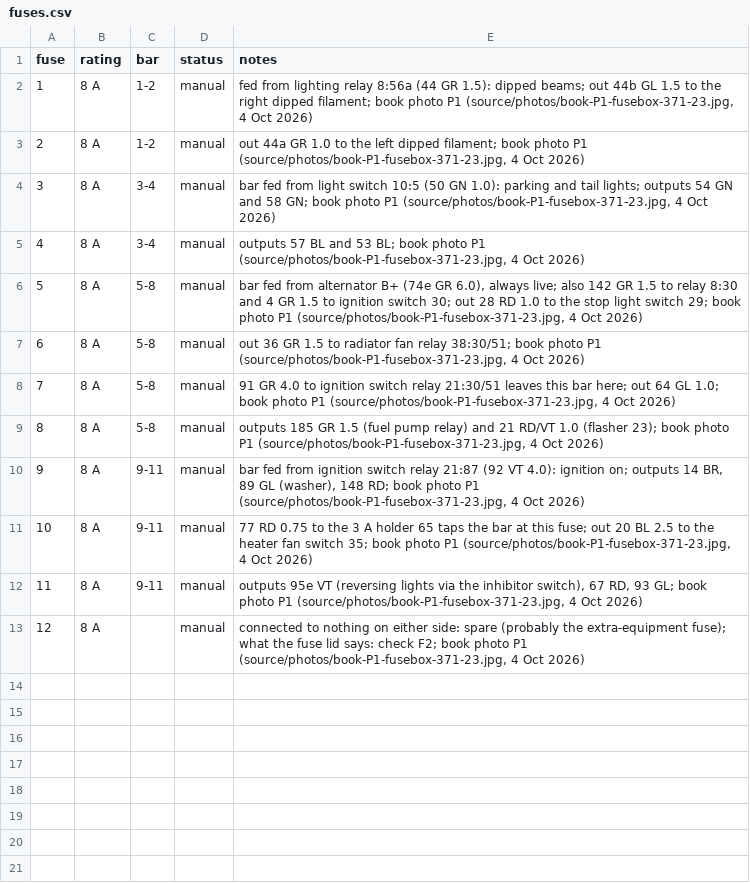
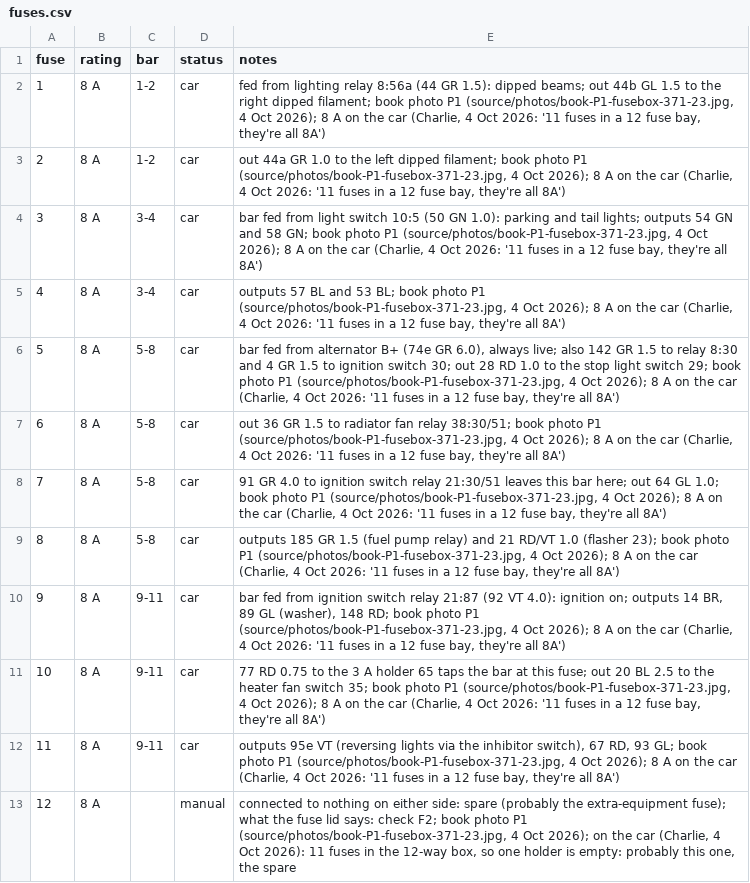
Before and after one commit to yeled/saab99-wiring, a CSV file: le-1974/data/fuses.csv, drawn as a sheet.

```diff
--- a/le-1974/data/fuses.csv
+++ b/le-1974/data/fuses.csv
@@ -1,13 +1,13 @@
 fuse,rating,bar,status,notes
-1,8 A,1-2,manual,"fed from lighting relay 8:56a (44 GR 1.5): dipped beams; out 44b GL 1.5 to the right dipped filament; book photo P1 (source/photos/book-P1-fusebox-371-23.jpg, 4 Oct 2026)"
-2,8 A,1-2,manual,"out 44a GR 1.0 to the left dipped filament; book photo P1 (source/photos/book-P1-fusebox-371-23.jpg, 4 Oct 2026)"
-3,8 A,3-4,manual,"bar fed from light switch 10:5 (50 GN 1.0): parking and tail lights; outputs 54 GN and 58 GN; book photo P1 (source/photos/book-P1-fusebox-371-23.jpg, 4 Oct 2026)"
-4,8 A,3-4,manual,"outputs 57 BL and 53 BL; book photo P1 (source/photos/book-P1-fusebox-371-23.jpg, 4 Oct 2026)"
-5,8 A,5-8,manual,"bar fed from alternator B+ (74e GR 6.0), always live; also 142 GR 1.5 to relay 8:30 and 4 GR 1.5 to ignition switch 30; out 28 RD 1.0 to the stop light switch 29; book photo P1 (source/photos/book-P1-fusebox-371-23.jpg, 4 Oct 2026)"
-6,8 A,5-8,manual,"out 36 GR 1.5 to radiator fan relay 38:30/51; book photo P1 (source/photos/book-P1-fusebox-371-23.jpg, 4 Oct 2026)"
-7,8 A,5-8,manual,"91 GR 4.0 to ignition switch relay 21:30/51 leaves this bar here; out 64 GL 1.0; book photo P1 (source/photos/book-P1-fusebox-371-23.jpg, 4 Oct 2026)"
-8,8 A,5-8,manual,"outputs 185 GR 1.5 (fuel pump relay) and 21 RD/VT 1.0 (flasher 23); book photo P1 (source/photos/book-P1-fusebox-371-23.jpg, 4 Oct 2026)"
-9,8 A,9-11,manual,"bar fed from ignition switch relay 21:87 (92 VT 4.0): ignition on; outputs 14 BR, 89 GL (washer), 148 RD; book photo P1 (source/photos/book-P1-fusebox-371-23.jpg, 4 Oct 2026)"
-10,8 A,9-11,manual,"77 RD 0.75 to the 3 A holder 65 taps the bar at this fuse; out 20 BL 2.5 to the heater fan switch 35; book photo P1 (source/photos/book-P1-fusebox-371-23.jpg, 4 Oct 2026)"
-11,8 A,9-11,manual,"outputs 95e VT (reversing lights via the inhibitor switch), 67 RD, 93 GL; book photo P1 (source/photos/book-P1-fusebox-371-23.jpg, 4 Oct 2026)"
-12,8 A,,manual,"connected to nothing on either side: spare (probably the extra-equipment fuse); what the fuse lid says: check F2; book photo P1 (source/photos/book-P1-fusebox-371-23.jpg, 4 Oct 2026)"
+1,8 A,1-2,car,"fed from lighting relay 8:56a (44 GR 1.5): dipped beams; out 44b GL 1.5 to the right dipped filament; book photo P1 (source/photos/book-P1-fusebox-371-23.jpg, 4 Oct 2026); 8 A on the car (Charlie, 4 Oct 2026: '11 fuses in a 12 fuse bay, they're all 8A')"
+2,8 A,1-2,car,"out 44a GR 1.0 to the left dipped filament; book photo P1 (source/photos/book-P1-fusebox-371-23.jpg, 4 Oct 2026); 8 A on the car (Charlie, 4 Oct 2026: '11 fuses in a 12 fuse bay, they're all 8A')"
+3,8 A,3-4,car,"bar fed from light switch 10:5 (50 GN 1.0): parking and tail lights; outputs 54 GN and 58 GN; book photo P1 (source/photos/book-P1-fusebox-371-23.jpg, 4 Oct 2026); 8 A on the car (Charlie, 4 Oct 2026: '11 fuses in a 12 fuse bay, they're all 8A')"
+4,8 A,3-4,car,"outputs 57 BL and 53 BL; book photo P1 (source/photos/book-P1-fusebox-371-23.jpg, 4 Oct 2026); 8 A on the car (Charlie, 4 Oct 2026: '11 fuses in a 12 fuse bay, they're all 8A')"
+5,8 A,5-8,car,"bar fed from alternator B+ (74e GR 6.0), always live; also 142 GR 1.5 to relay 8:30 and 4 GR 1.5 to ignition switch 30; out 28 RD 1.0 to the stop light switch 29; book photo P1 (source/photos/book-P1-fusebox-371-23.jpg, 4 Oct 2026); 8 A on the car (Charlie, 4 Oct 2026: '11 fuses in a 12 fuse bay, they're all 8A')"
+6,8 A,5-8,car,"out 36 GR 1.5 to radiator fan relay 38:30/51; book photo P1 (source/photos/book-P1-fusebox-371-23.jpg, 4 Oct 2026); 8 A on the car (Charlie, 4 Oct 2026: '11 fuses in a 12 fuse bay, they're all 8A')"
+7,8 A,5-8,car,"91 GR 4.0 to ignition switch relay 21:30/51 leaves this bar here; out 64 GL 1.0; book photo P1 (source/photos/book-P1-fusebox-371-23.jpg, 4 Oct 2026); 8 A on the car (Charlie, 4 Oct 2026: '11 fuses in a 12 fuse bay, they're all 8A')"
+8,8 A,5-8,car,"outputs 185 GR 1.5 (fuel pump relay) and 21 RD/VT 1.0 (flasher 23); book photo P1 (source/photos/book-P1-fusebox-371-23.jpg, 4 Oct 2026); 8 A on the car (Charlie, 4 Oct 2026: '11 fuses in a 12 fuse bay, they're all 8A')"
+9,8 A,9-11,car,"bar fed from ignition switch relay 21:87 (92 VT 4.0): ignition on; outputs 14 BR, 89 GL (washer), 148 RD; book photo P1 (source/photos/book-P1-fusebox-371-23.jpg, 4 Oct 2026); 8 A on the car (Charlie, 4 Oct 2026: '11 fuses in a 12 fuse bay, they're all 8A')"
+10,8 A,9-11,car,"77 RD 0.75 to the 3 A holder 65 taps the bar at this fuse; out 20 BL 2.5 to the heater fan switch 35; book photo P1 (source/photos/book-P1-fusebox-371-23.jpg, 4 Oct 2026); 8 A on the car (Charlie, 4 Oct 2026: '11 fuses in a 12 fuse bay, they're all 8A')"
+11,8 A,9-11,car,"outputs 95e VT (reversing lights via the inhibitor switch), 67 RD, 93 GL; book photo P1 (source/photos/book-P1-fusebox-371-23.jpg, 4 Oct 2026); 8 A on the car (Charlie, 4 Oct 2026: '11 fuses in a 12 fuse bay, they're all 8A')"
+12,8 A,,manual,"connected to nothing on either side: spare (probably the extra-equipment fuse); what the fuse lid says: check F2; book photo P1 (source/photos/book-P1-fusebox-371-23.jpg, 4 Oct 2026); on the car (Charlie, 4 Oct 2026): 11 fuses in the 12-way box, so one holder is empty: probably this one, the spare"
```
